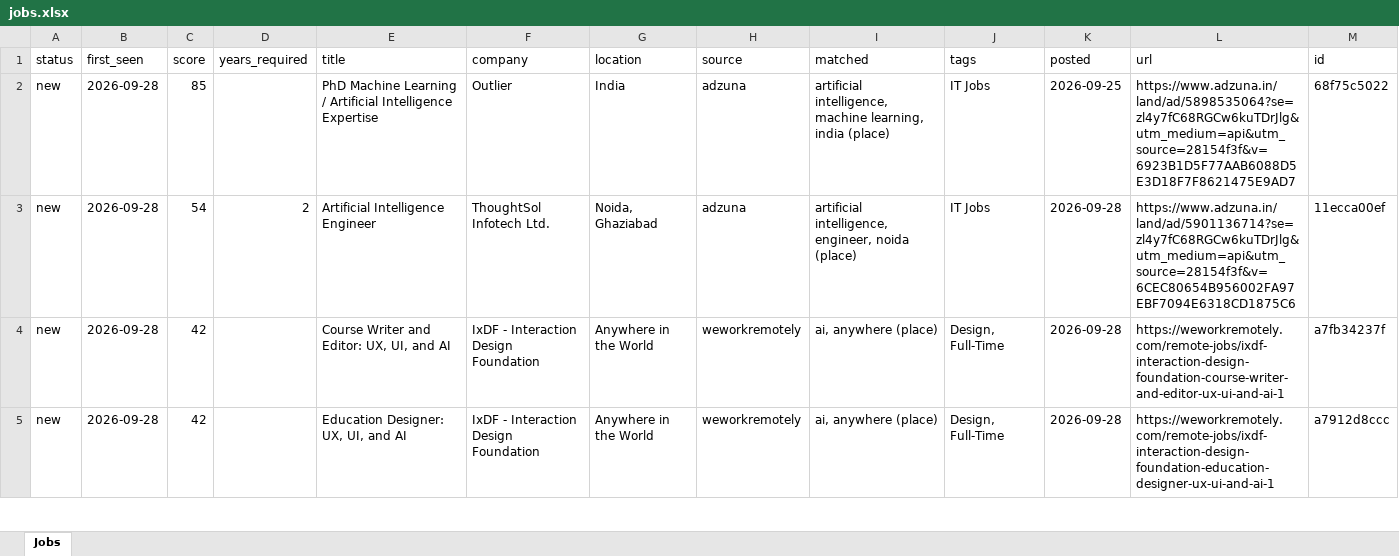
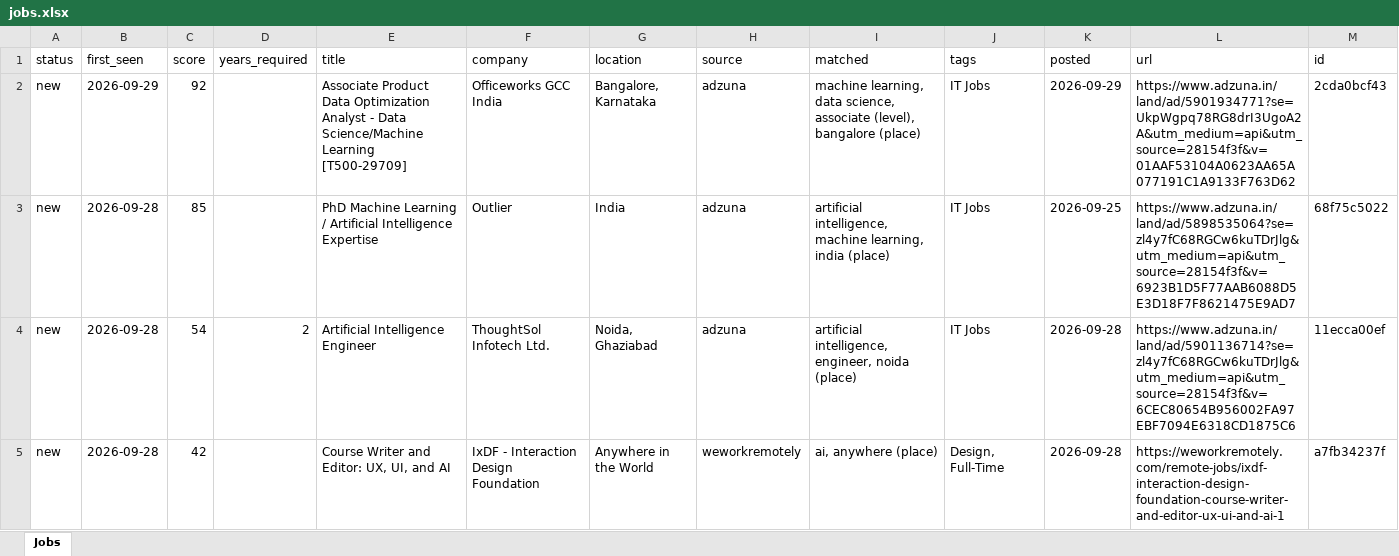
Before and after one commit to KrishnaVamshi31/jobradar, an Excel workbook: data/jobs.xlsx, sheet Jobs, drawn as a sheet; only a part is shown; the shorter side is filled out with more unchanged rows; values as stored, in another font and other column widths than the file's, no borders; the diff names each change by its address in the sheet, - before the commit and + after, or states it on an @@ line.

```diff
--- a/data/jobs.xlsx (sheet Jobs)
+++ b/data/jobs.xlsx (sheet Jobs)
+row 2: new | 2026-09-29 | 92 |  | Associate Product Data Optimization Analyst - Data Science/Machine Learning [T500-29709] | Officeworks GCC India | Bangalore, Karnataka | adzuna | machine learning, data science, associate (level), bangalore (place) | IT Jobs | 2026-09-29 | https://www.adzuna.in/land/ad/5901934771?se=UkpWgpq78RG8drI3UgoA2A&utm_medium=api&utm_source=28154f3f&v=01AAF53104A0623AA65A077191C1A9133F763D62 | 2cda0bcf43
```
Also changed, not shown: 1 other file.
